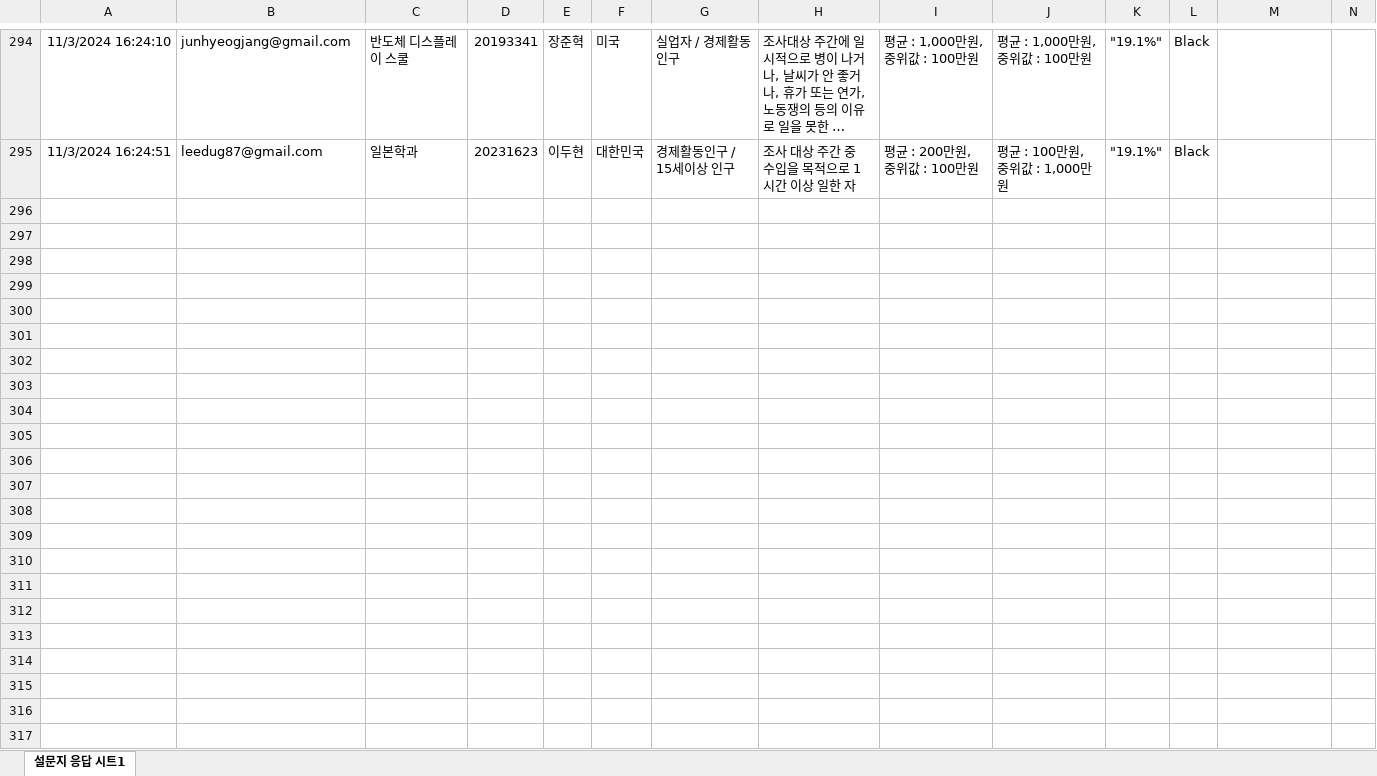
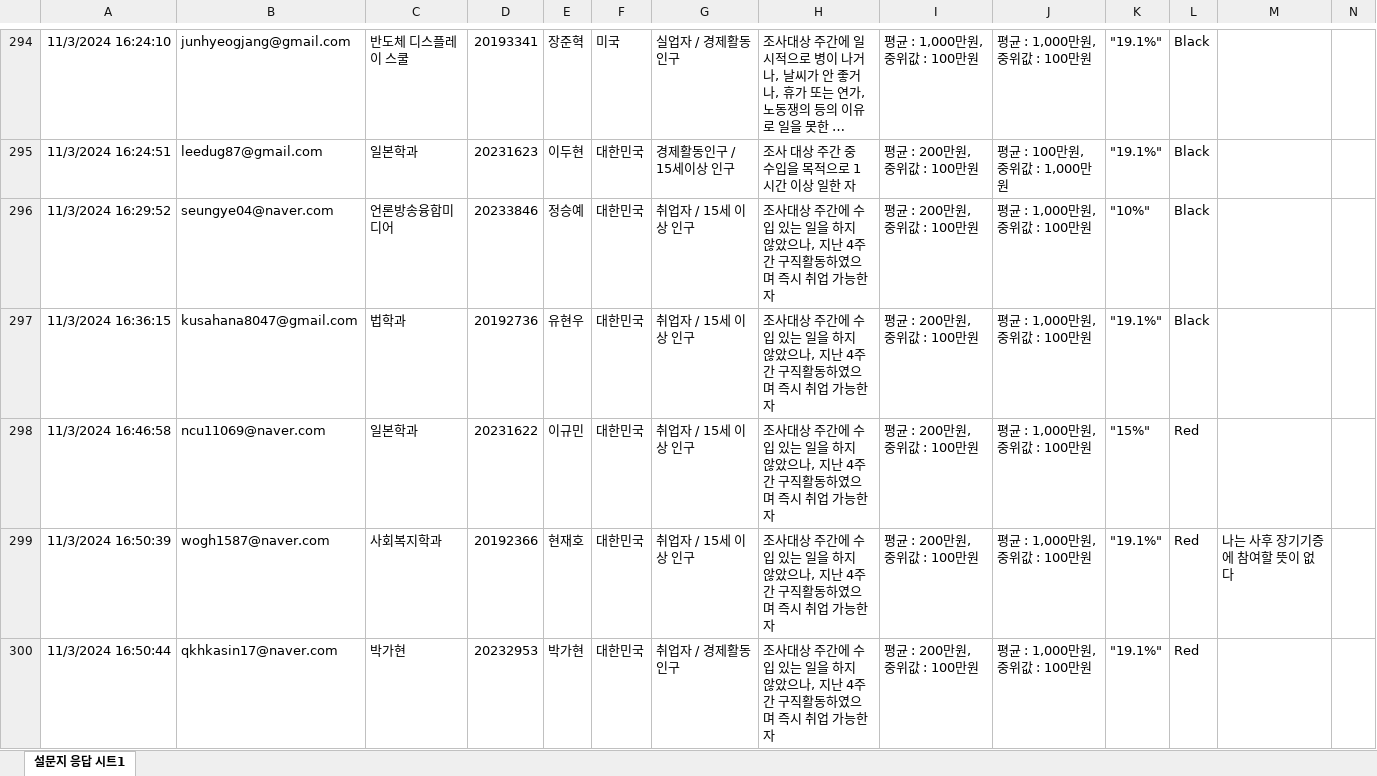
Before and after one commit to kwlee58/class202501, an Excel workbook: R/data/quiz241028.xlsx, sheet 설문지 응답 시트1, drawn as a sheet; only a part is shown, gaps mark what is left out; long unchanged cells end in …; values as stored, in another font and other column widths than the file's, no borders; table styles not drawn; the diff covers the shown part only; the diff names each change by its address in the sheet, - before the commit and + after, or states it on an @@ line.

```diff
--- a/R/data/quiz241028.xlsx (sheet 설문지 응답 시트1)
+++ b/R/data/quiz241028.xlsx (sheet 설문지 응답 시트1)
+row 296: 11/3/2024 16:29:52 | seungye04@naver.com | 언론방송융합미디어 | 20233846 | 정승예 | 대한민국 | 취업자 / 15세 이상 인구 | 조사대상 주간에 수입 있는 일을 하지 않았으나, 지난 4주간 구직활동하였으며 즉시 취업 가능한자 | 평균 : 200만원, 중위값 : 100만원 | 평균 : 1,000만원, 중위값 : 100만원 | "10%" | Black
+row 297: 11/3/2024 16:36:15 | kusahana8047@gmail.com | 법학과 | 20192736 | 유현우 | 대한민국 | 취업자 / 15세 이상 인구 | 조사대상 주간에 수입 있는 일을 하지 않았으나, 지난 4주간 구직활동하였으며 즉시 취업 가능한자 | 평균 : 200만원, 중위값 : 100만원 | 평균 : 1,000만원, 중위값 : 100만원 | "19.1%" | Black
+row 298: 11/3/2024 16:46:58 | ncu11069@naver.com | 일본학과 | 20231622 | 이규민 | 대한민국 | 취업자 / 15세 이상 인구 | 조사대상 주간에 수입 있는 일을 하지 않았으나, 지난 4주간 구직활동하였으며 즉시 취업 가능한자 | 평균 : 200만원, 중위값 : 100만원 | 평균 : 1,000만원, 중위값 : 100만원 | "15%" | Red
+row 299: 11/3/2024 16:50:39 | wogh1587@naver.com | 사회복지학과 | 20192366 | 현재호 | 대한민국 | 취업자 / 15세 이상 인구 | 조사대상 주간에 수입 있는 일을 하지 않았으나, 지난 4주간 구직활동하였으며 즉시 취업 가능한자 | 평균 : 200만원, 중위값 : 100만원 | 평균 : 1,000만원, 중위값 : 100만원 | "19.1%" | Red | 나는 사후 장기기증에 참여할 뜻이 없다
+row 300: 11/3/2024 16:50:44 | qkhkasin17@naver.com | 박가현 | 20232953 | 박가현 | 대한민국 | 취업자 / 경제활동인구 | 조사대상 주간에 수입 있는 일을 하지 않았으나, 지난 4주간 구직활동하였으며 즉시 취업 가능한자 | 평균 : 200만원, 중위값 : 100만원 | 평균 : 1,000만원, 중위값 : 100만원 | "19.1%" | Red
```
Also changed, not shown: 12 added rows elsewhere in this sheet, R/data/oxford_241021.xlsx, R/data/oxford_241021_tmp.xlsx, 26 other files.
